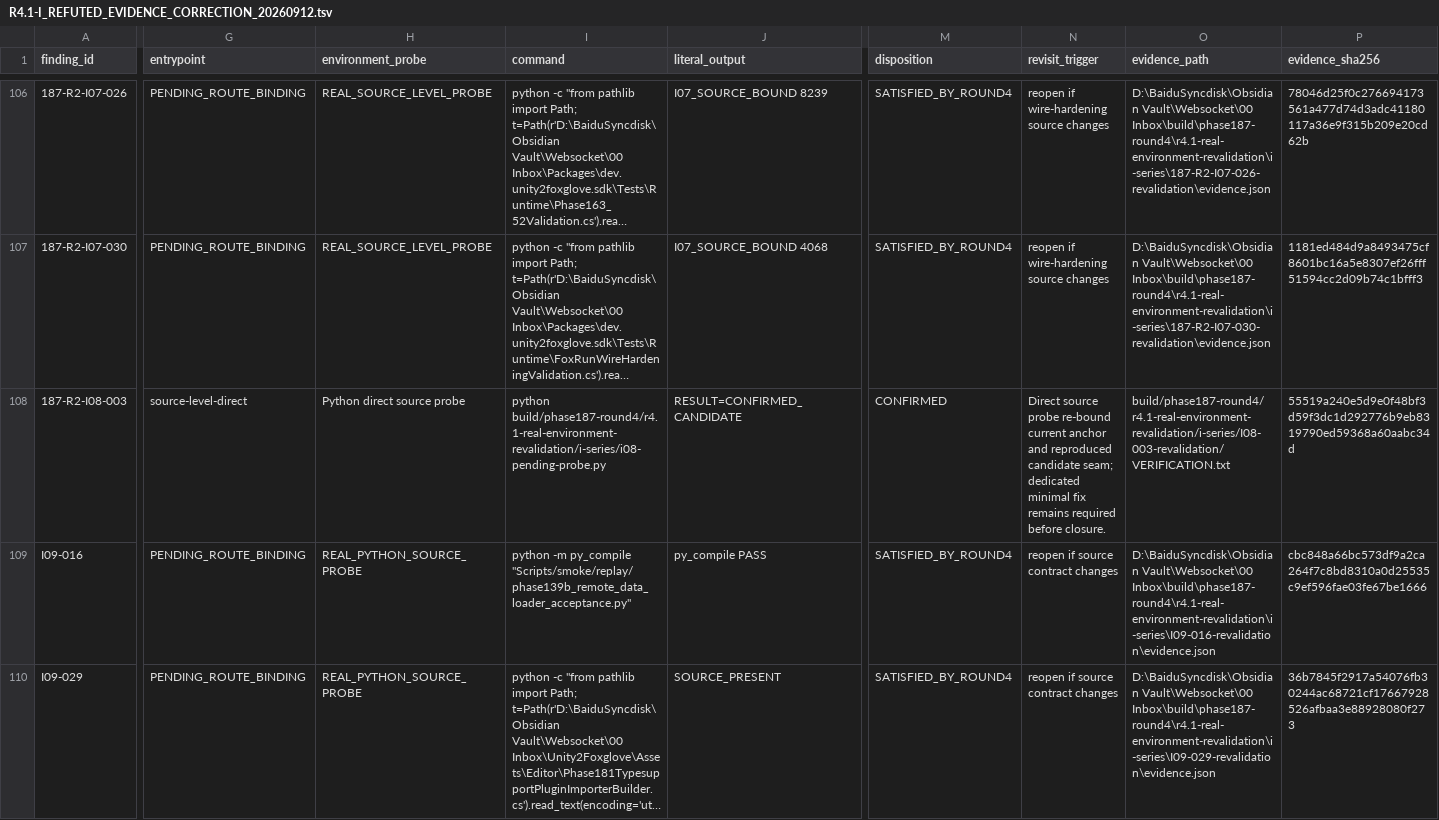
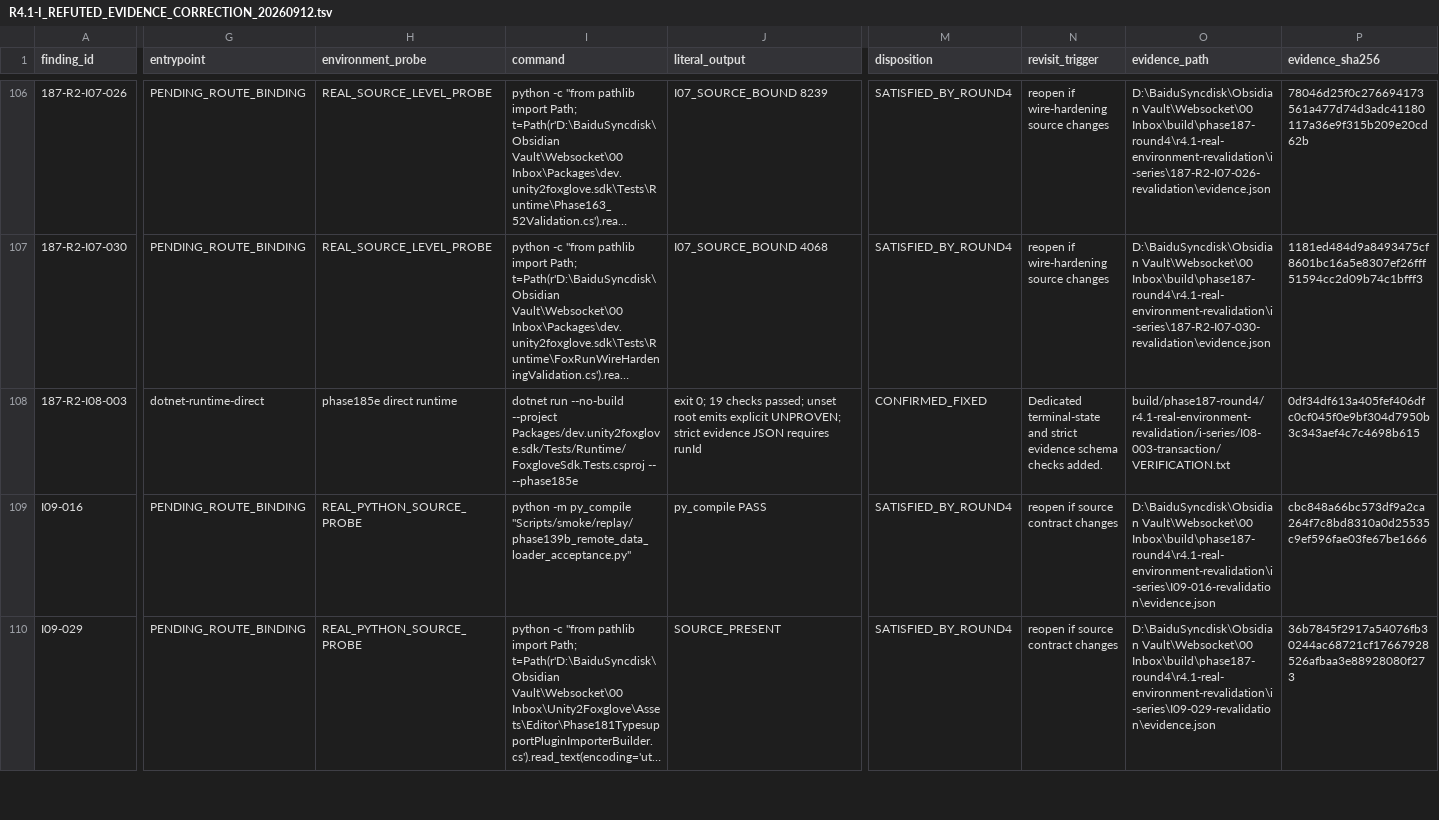
Before and after one commit to JianbinLiu-CFLab/unity-foxglove-sdk, a TSV file: build/phase187-round4/r4.1-real-environment-revalidation/i-series/R4.1-I_REFUTED_EVIDENCE_CORRECTION_20260912.tsv, drawn as a sheet; only a part is shown, gaps mark what is left out; long unchanged cells end in …; the diff covers the shown part only; the diff names each change by its address in the sheet, - before the commit and + after, or states it on an @@ line.

Commit message:
fix(i08): close terminal evidence provenance gaps

```diff
--- a/build/phase187-round4/r4.1-real-environment-revalidation/i-series/R4.1-I_REFUTED_EVIDENCE_CORRECTION_20260912.tsv
+++ b/build/phase187-round4/r4.1-real-environment-revalidation/i-series/R4.1-I_REFUTED_EVIDENCE_CORRECTION_20260912.tsv
-G108 (entrypoint): source-level-direct
+G108 (entrypoint): dotnet-runtime-direct
-H108 (environment_probe): Python direct source probe
+H108 (environment_probe): phase185e direct runtime
-I108 (command): python build/phase187-round4/r4.1-real-environment-revalidation/i-series/i08-pending-probe.py
+I108 (command): dotnet run --no-build --project Packages/dev.unity2foxglove.sdk/Tests/Runtime/FoxgloveSdk.Tests.csproj -- --phase185e
-J108 (literal_output): RESULT=CONFIRMED_CANDIDATE
+J108 (literal_output): exit 0; 19 checks passed; unset root emits explicit UNPROVEN; strict evidence JSON requires runId
-M108 (disposition): CONFIRMED
+M108 (disposition): CONFIRMED_FIXED
-N108 (revisit_trigger): Direct source probe re-bound current anchor and reproduced candidate seam; dedicated minimal fix remains required before closure.
+N108 (revisit_trigger): Dedicated terminal-state and strict evidence schema checks added.
-O108 (evidence_path): build/phase187-round4/r4.1-real-environment-revalidation/i-series/I08-003-revalidation/VERIFICATION.txt
+O108 (evidence_path): build/phase187-round4/r4.1-real-environment-revalidation/i-series/I08-003-transaction/VERIFICATION.txt
-P108 (evidence_sha256): 55519a240e5d9e0f48bf3d59f3dc1d292776b9eb8319790ed59368a60aabc34d
+P108 (evidence_sha256): 0df34df613a405fef406dfc0cf045f0e9bf304d7950b3c343aef4c7c4698b615
```
Also changed, not shown: 14 edited cells elsewhere in this file, 18 other files.
